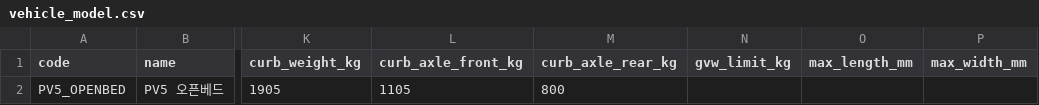
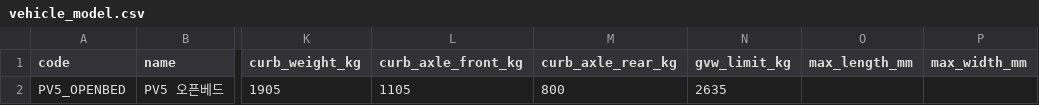
Before and after one commit to EVNSolution/buildup-ev, a CSV file: db/seed/vehicle_model.csv, drawn as a sheet; only a part is shown, gaps mark what is left out; the diff names each change by its address in the sheet, - before the commit and + after, or states it on an @@ line.

```diff
--- a/db/seed/vehicle_model.csv
+++ b/db/seed/vehicle_model.csv
-N2 (gvw_limit_kg): (empty)
+N2 (gvw_limit_kg): 2635
```
Also changed, not shown: 1 other file.
